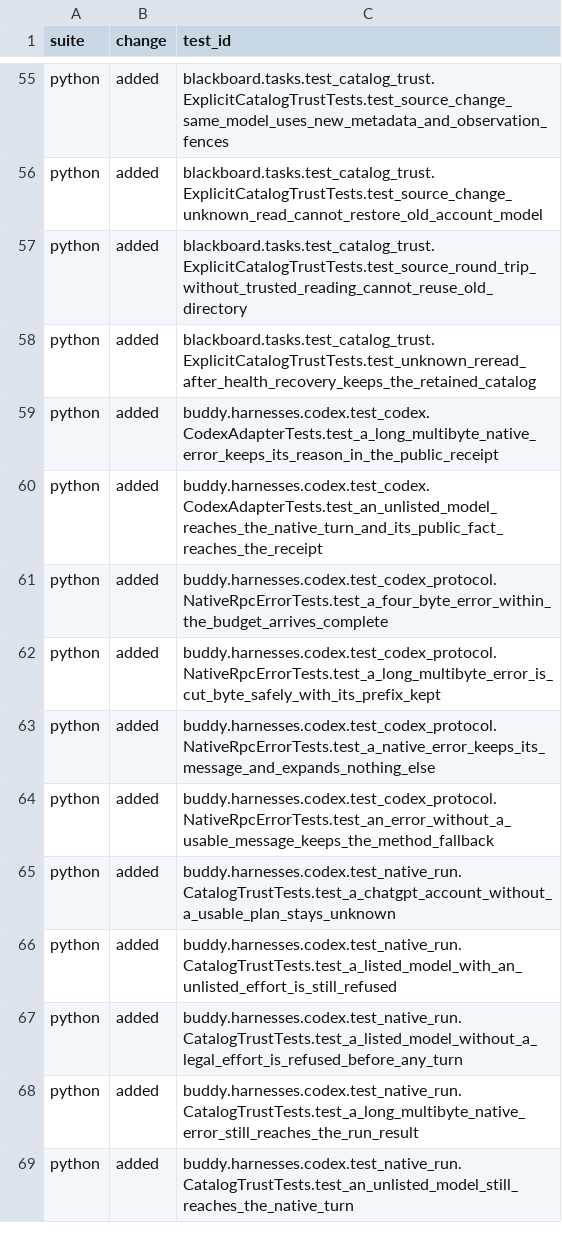
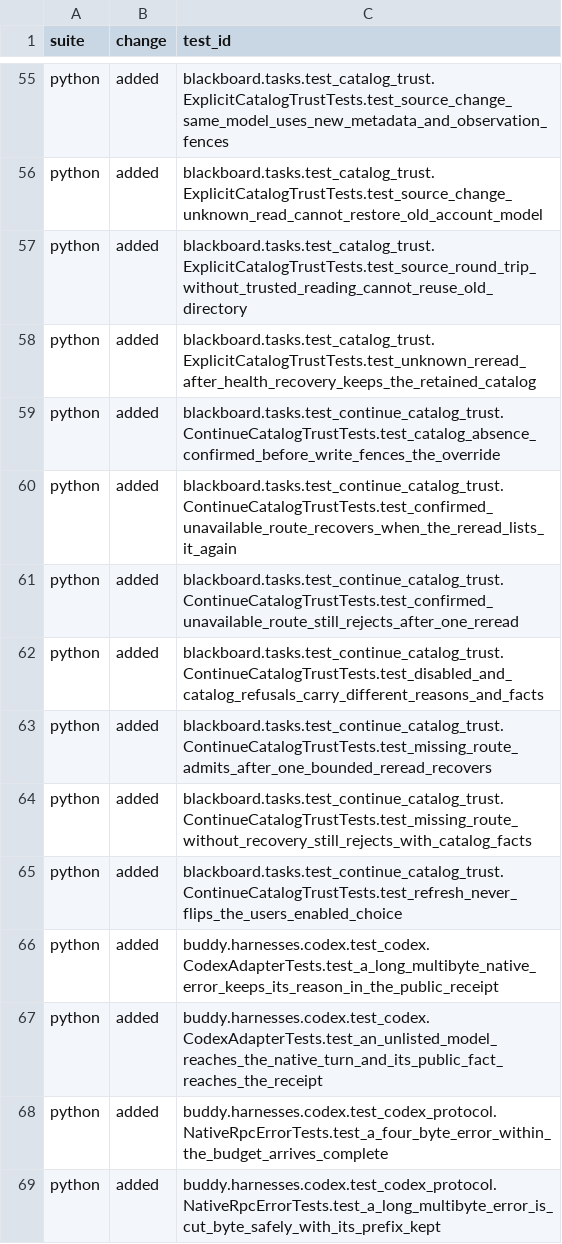
Before and after one commit to Dsssyc/hey-my-buddy, a TSV file: docs/acceptance/adr027-test-id-delta.tsv, drawn as a sheet; only a part is shown, gaps mark what is left out; the shorter side is filled out with more unchanged rows; the diff names each change by its address in the sheet, - before the commit and + after, or states it on an @@ line.

Commit message:
fix(catalog): validate continuation before enablement and preserve availability fence

```diff
--- a/docs/acceptance/adr027-test-id-delta.tsv
+++ b/docs/acceptance/adr027-test-id-delta.tsv
+row 59: python | added | blackboard.tasks.test_continue_catalog_trust.ContinueCatalogTrustTests.test_catalog_absence_confirmed_before_write_fences_the_override
+row 60: python | added | blackboard.tasks.test_continue_catalog_trust.ContinueCatalogTrustTests.test_confirmed_unavailable_route_recovers_when_the_reread_lists_it_again
+row 61: python | added | blackboard.tasks.test_continue_catalog_trust.ContinueCatalogTrustTests.test_confirmed_unavailable_route_still_rejects_after_one_reread
+row 62: python | added | blackboard.tasks.test_continue_catalog_trust.ContinueCatalogTrustTests.test_disabled_and_catalog_refusals_carry_different_reasons_and_facts
+row 63: python | added | blackboard.tasks.test_continue_catalog_trust.ContinueCatalogTrustTests.test_missing_route_admits_after_one_bounded_reread_recovers
+row 64: python | added | blackboard.tasks.test_continue_catalog_trust.ContinueCatalogTrustTests.test_missing_route_without_recovery_still_rejects_with_catalog_facts
+row 65: python | added | blackboard.tasks.test_continue_catalog_trust.ContinueCatalogTrustTests.test_refresh_never_flips_the_users_enabled_choice
```
Also changed, not shown: 4 other files.
